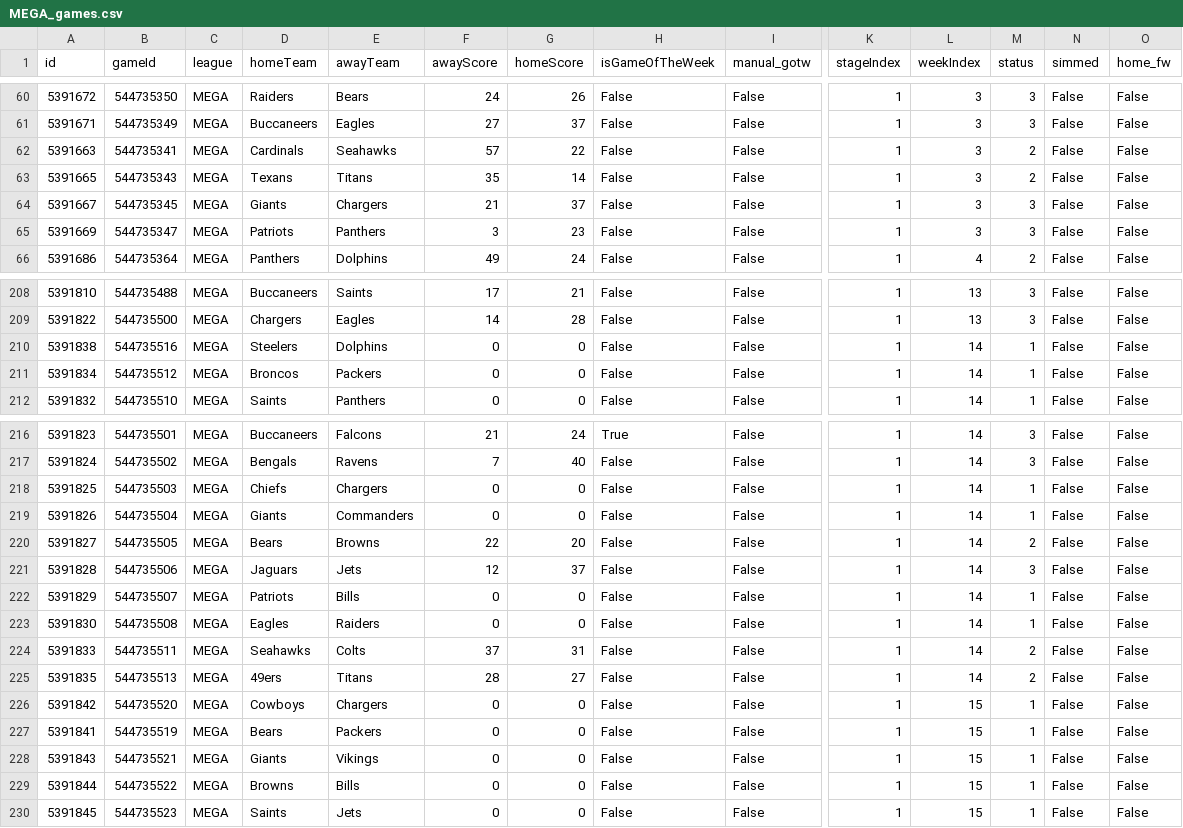
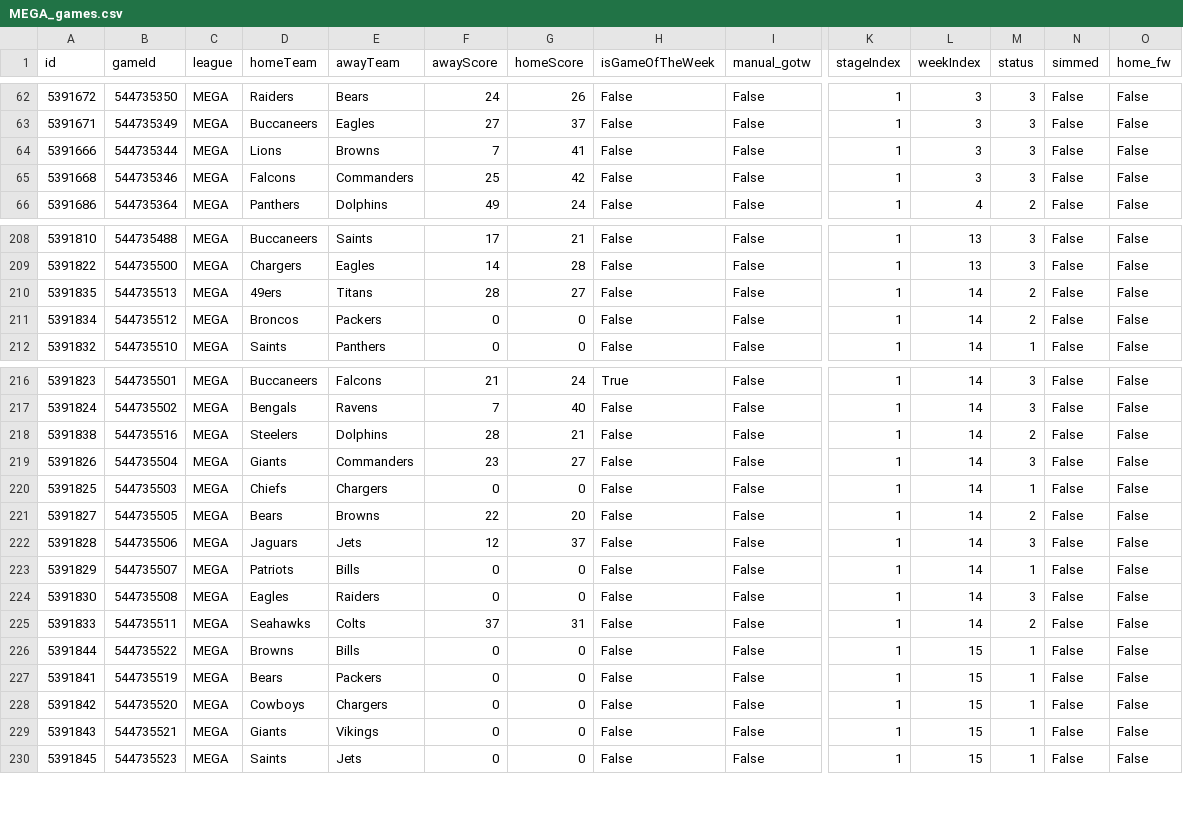
Before and after one commit to lespauI/mega_league, a CSV file: MEGA_games.csv, drawn as a sheet; only a part is shown, gaps mark what is left out; removed rows and columns are numbered as before the commit, all else as after; rows hold the shown columns only; the diff covers the shown part only; the diff names each change by its address in the sheet, - before the commit and + after, or states it on an @@ line.

```diff
--- a/MEGA_games.csv
+++ b/MEGA_games.csv
@@ row 62 moved to row 53: 5391663 @@
@@ row 63 moved to row 54: 5391665 @@
@@ row 64 moved to row 55: 5391667 @@
@@ row 65 moved to row 50: 5391669 @@
@@ row 52 moved to row 64: 5391666 @@
@@ row 55 moved to row 65: 5391668 @@
-A210 (id): 5391838
+A210 (id): 5391835
-B210 (gameId): 544735516
+B210 (gameId): 544735513
-D210 (homeTeam): Steelers
+D210 (homeTeam): 49ers
-E210 (awayTeam): Dolphins
+E210 (awayTeam): Titans
-F210 (awayScore): 0
+F210 (awayScore): 28
-G210 (homeScore): 0
+G210 (homeScore): 27
-M210:M211 (status): 1
+M210:M211 (status): 2
+row 218: 5391838 | 544735516 | MEGA | Steelers | Dolphins | 28 | 21 | False | False | 1 | 14 | 2 | False | False
+row 219: 5391826 | 544735504 | MEGA | Giants | Commanders | 23 | 27 | False | False | 1 | 14 | 3 | False | False
-row 219: 5391826 | 544735504 | MEGA | Giants | Commanders | 0 | 0 | False | False | 1 | 14 | 1 | False | False
-M224 (status): 1
+M224 (status): 3
-row 225: 5391835 | 544735513 | MEGA | 49ers | Titans | 28 | 27 | False | False | 1 | 14 | 2 | False | False
@@ row 229 moved to row 226: 5391844 @@
```
Also changed, not shown: 98 moved rows elsewhere in this file, MEGA_rankings.csv, MEGA_teams.csv, 11 other files.
